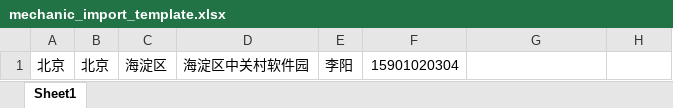
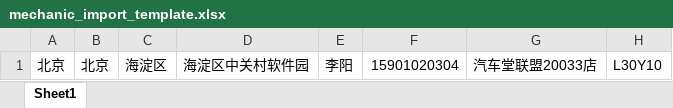
Before and after one commit to justtesta/mechanic, an Excel workbook: public/mechanic_import_template.xlsx, sheet Sheet1, drawn as a sheet; values as stored, in another font and other column widths than the file's, no borders; the diff names each change by its address in the sheet, - before the commit and + after, or states it on an @@ line.

```diff
--- a/public/mechanic_import_template.xlsx (sheet Sheet1)
+++ b/public/mechanic_import_template.xlsx (sheet Sheet1)
-G1: (empty)
+G1: 汽车堂联盟20033店
-H1: (empty)
+H1: L30Y10
```
Also changed, not shown: 2 other files.
